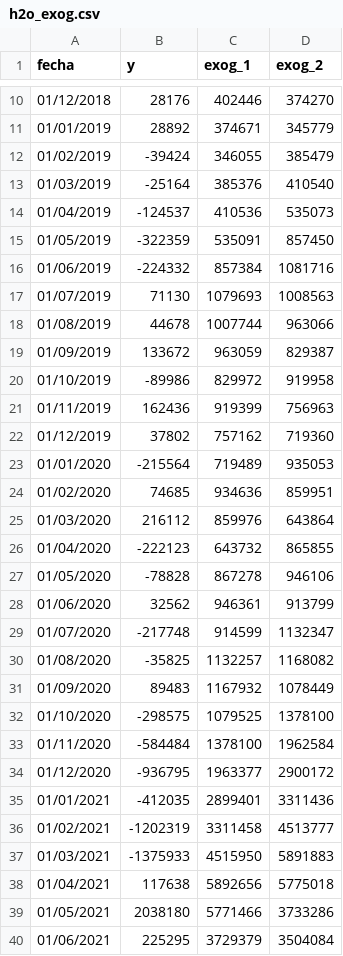
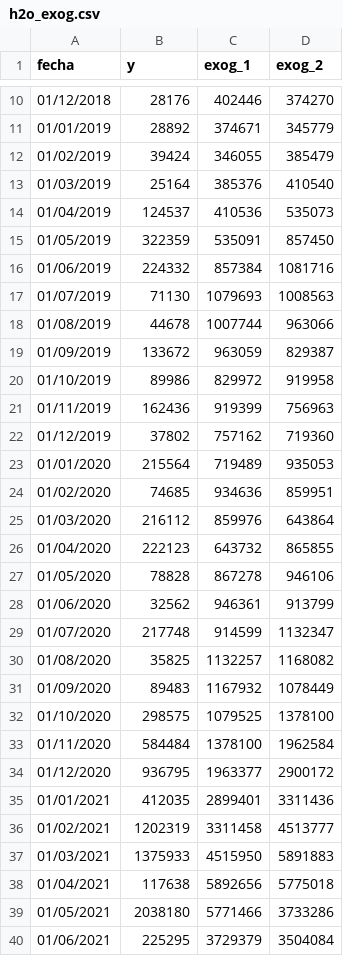
Before and after one commit to aferrandopanamar/data, a CSV file: h2o_exog.csv, drawn as a sheet; only a part is shown, gaps mark what is left out; the diff covers the shown part only.

Commit message:
Add files via upload

```diff
--- a/h2o_exog.csv
+++ b/h2o_exog.csv
@@ -11,7 +11,7 @@
 01/01/2019;28892;374671;345779
-01/02/2019;-39424;346055;385479
-01/03/2019;-25164;385376;410540
-01/04/2019;-124537;410536;535073
-01/05/2019;-322359;535091;857450
-01/06/2019;-224332;857384;1081716
+01/02/2019;39424;346055;385479
+01/03/2019;25164;385376;410540
+01/04/2019;124537;410536;535073
+01/05/2019;322359;535091;857450
+01/06/2019;224332;857384;1081716
 01/07/2019;71130;1079693;1008563
@@ -19,20 +19,20 @@
 01/09/2019;133672;963059;829387
-01/10/2019;-89986;829972;919958
+01/10/2019;89986;829972;919958
 01/11/2019;162436;919399;756963
 01/12/2019;37802;757162;719360
-01/01/2020;-215564;719489;935053
+01/01/2020;215564;719489;935053
 01/02/2020;74685;934636;859951
 01/03/2020;216112;859976;643864
-01/04/2020;-222123;643732;865855
-01/05/2020;-78828;867278;946106
+01/04/2020;222123;643732;865855
+01/05/2020;78828;867278;946106
 01/06/2020;32562;946361;913799
-01/07/2020;-217748;914599;1132347
-01/08/2020;-35825;1132257;1168082
+01/07/2020;217748;914599;1132347
+01/08/2020;35825;1132257;1168082
 01/09/2020;89483;1167932;1078449
-01/10/2020;-298575;1079525;1378100
-01/11/2020;-584484;1378100;1962584
-01/12/2020;-936795;1963377;2900172
-01/01/2021;-412035;2899401;3311436
-01/02/2021;-1202319;3311458;4513777
-01/03/2021;-1375933;4515950;5891883
+01/10/2020;298575;1079525;1378100
+01/11/2020;584484;1378100;1962584
+01/12/2020;936795;1963377;2900172
+01/01/2021;412035;2899401;3311436
+01/02/2021;1202319;3311458;4513777
+01/03/2021;1375933;4515950;5891883
 01/04/2021;117638;5892656;5775018
```
Also changed, not shown: 12 edited cells elsewhere in this file.
